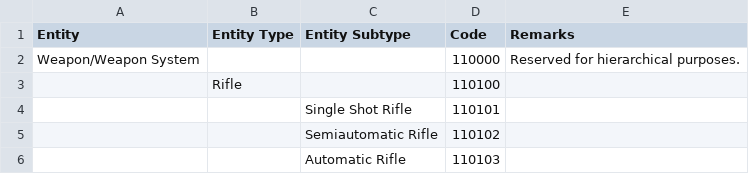
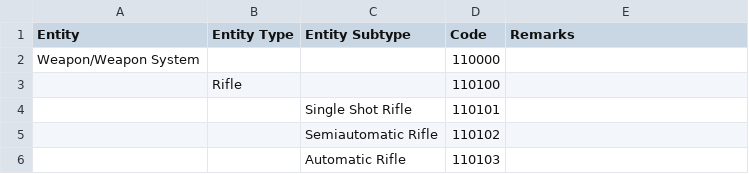
Before and after one commit to spatialillusions/milstandard-e, a TSV file: tsv-tables/Land equipment.tsv, drawn as a sheet; only a part is shown.

```diff
--- a/tsv-tables/Land equipment.tsv
+++ b/tsv-tables/Land equipment.tsv
@@ -1,3 +1,3 @@
 Entity	Entity Type	Entity Subtype	Code	Remarks
-Weapon/Weapon System			110000	Reserved for hierarchical purposes.
+Weapon/Weapon System			110000
 	Rifle		110100
```
Also changed, not shown: tsv-tables/Sea surface.tsv.
